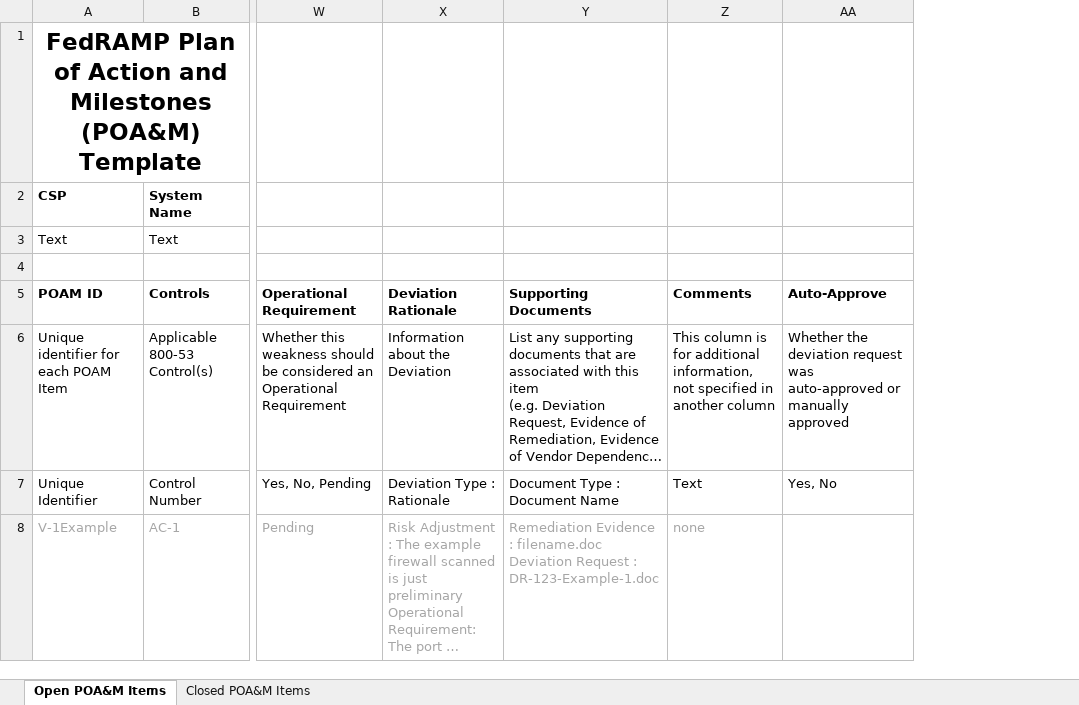
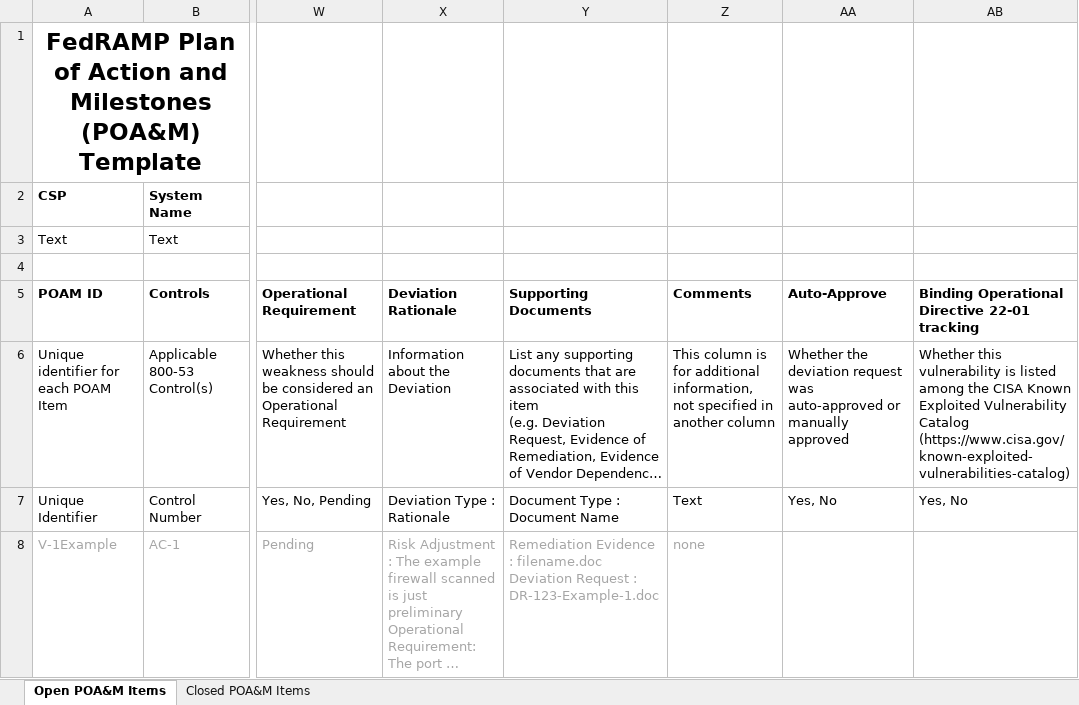
Before and after one commit to GSA/fedramp-gov, an Excel workbook: assets/resources/templates/FedRAMP-POAM-Template.xlsm, sheet Open POA&M Items, drawn as a sheet; only a part is shown, gaps mark what is left out; long unchanged cells end in …; values as stored, in another font and other column widths than the file's, no borders; conditional formats not drawn; the diff names each change by its address in the sheet, - before the commit and + after, or states it on an @@ line.

Commit message:
Add files via upload

```diff
--- a/assets/resources/templates/FedRAMP-POAM-Template.xlsm (sheet Open POA&M Items)
+++ b/assets/resources/templates/FedRAMP-POAM-Template.xlsm (sheet Open POA&M Items)
+column AB, rows 5-7: Binding Operational Directive 22-01 tracking | Whether this vulnerability is listed among the CISA Known Exploited Vulnerability Catalog (https://www.cisa.gov/known-exploited-vulnerabilities-catalog) | Yes, No
```
Also changed, not shown: sheet Closed POA&M Items.
